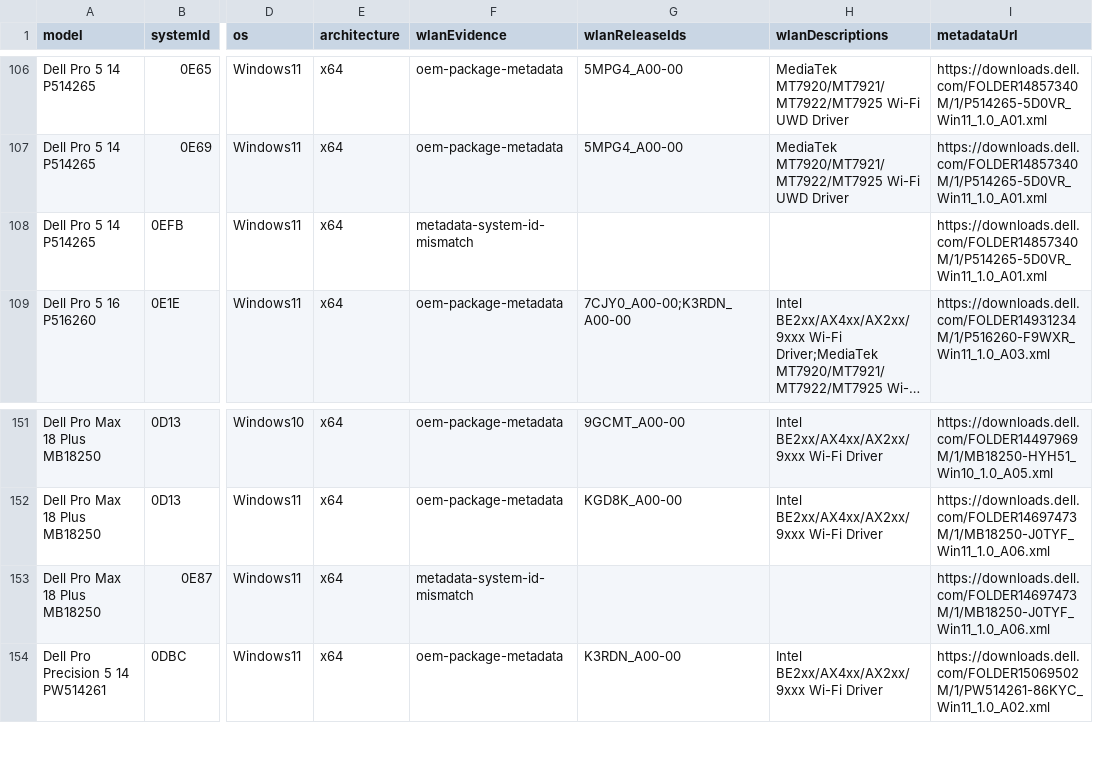
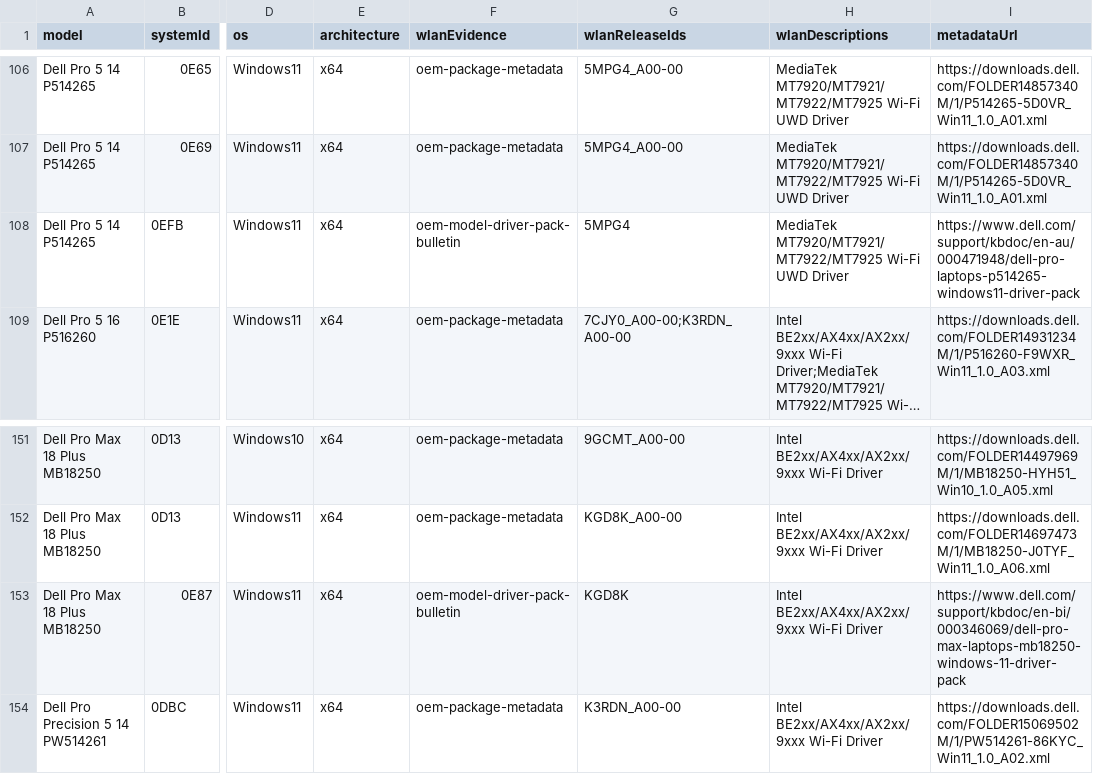
Before and after one commit to akikazu-pc/hardware-check, a CSV file: docs/dell-recent-laptop-wlan-discovery.csv, drawn as a sheet; only a part is shown, gaps mark what is left out; long unchanged cells end in …; the diff names each change by its address in the sheet, - before the commit and + after, or states it on an @@ line.

```diff
--- a/docs/dell-recent-laptop-wlan-discovery.csv
+++ b/docs/dell-recent-laptop-wlan-discovery.csv
-F108 (wlanEvidence): metadata-system-id-mismatch
+F108 (wlanEvidence): oem-model-driver-pack-bulletin
-G108 (wlanReleaseIds): (empty)
+G108 (wlanReleaseIds): 5MPG4
-H108 (wlanDescriptions): (empty)
+H108 (wlanDescriptions): MediaTek MT7920/MT7921/MT7922/MT7925 Wi-Fi UWD Driver
-I108 (metadataUrl): https://downloads.dell.com/FOLDER14857340M/1/P514265-5D0VR_Win11_1.0_A01.xml
+I108 (metadataUrl): https://www.dell.com/support/kbdoc/en-au/000471948/dell-pro-laptops-p514265-windows11-driver-pack
-F153 (wlanEvidence): metadata-system-id-mismatch
+F153 (wlanEvidence): oem-model-driver-pack-bulletin
-G153 (wlanReleaseIds): (empty)
+G153 (wlanReleaseIds): KGD8K
-H153 (wlanDescriptions): (empty)
+H153 (wlanDescriptions): Intel BE2xx/AX4xx/AX2xx/9xxx Wi-Fi Driver
-I153 (metadataUrl): https://downloads.dell.com/FOLDER14697473M/1/MB18250-J0TYF_Win11_1.0_A06.xml
+I153 (metadataUrl): https://www.dell.com/support/kbdoc/en-bi/000346069/dell-pro-max-laptops-mb18250-windows-11-driver-pack
```
Also changed, not shown: docs/asus-recent-wlan-manual-audit.csv, docs/network-rescue-driver-index.csv, 13 other files.
